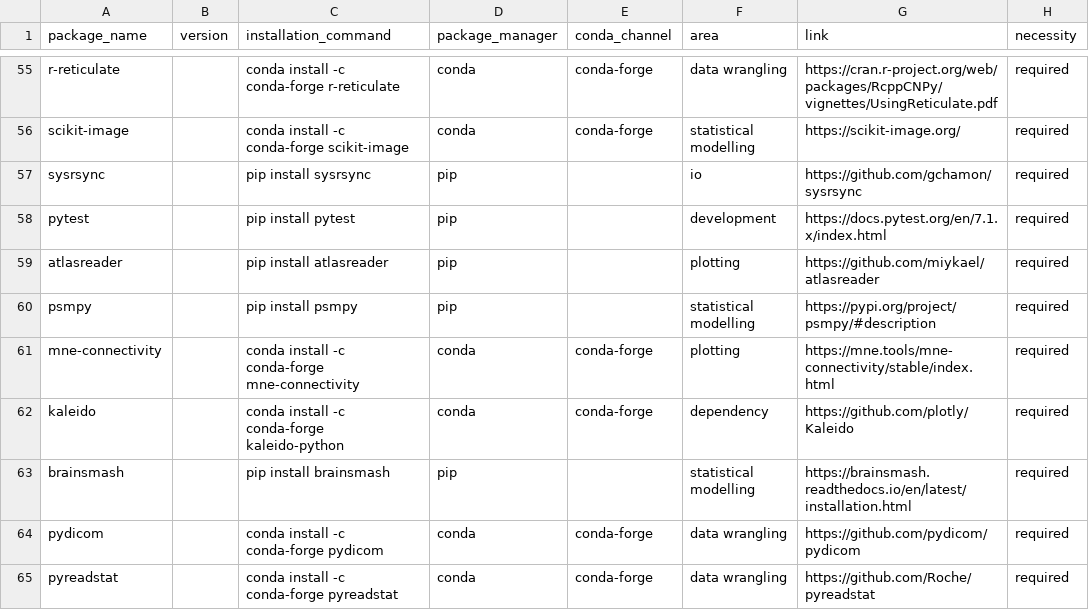
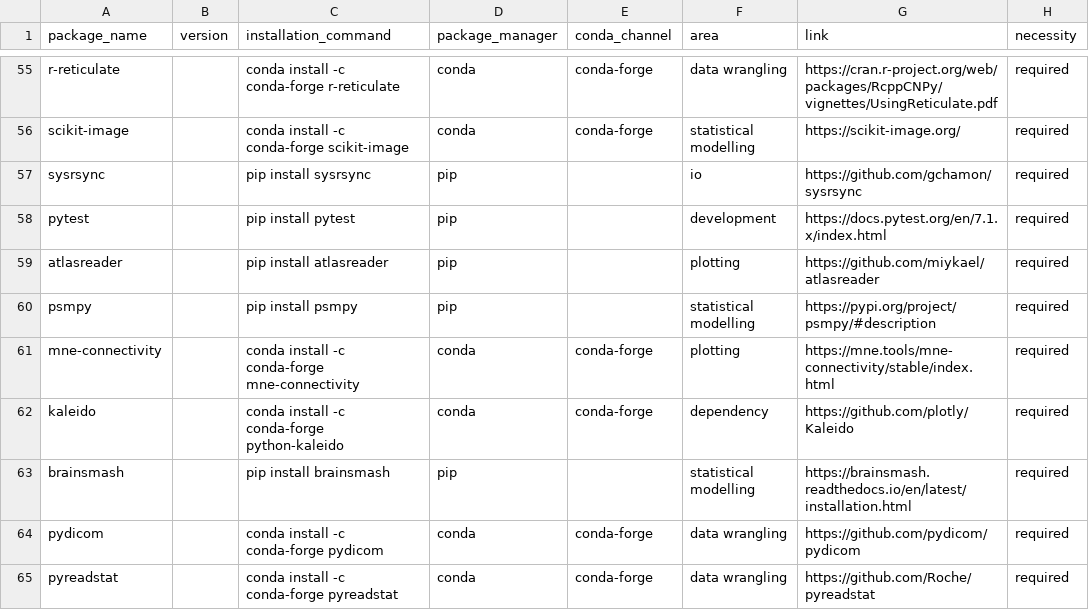
Before and after one commit to JohannesWiesner/csp_wiesner_johannes, a TSV file: environments/packages.tsv, drawn as a sheet; only a part is shown, gaps mark what is left out; the diff names each change by its address in the sheet, - before the commit and + after, or states it on an @@ line.

Commit message:
typo, had to be the other way around

```diff
--- a/environments/packages.tsv
+++ b/environments/packages.tsv
-C62 (installation_command): conda install -c conda-forge kaleido-python
+C62 (installation_command): conda install -c conda-forge python-kaleido
```
